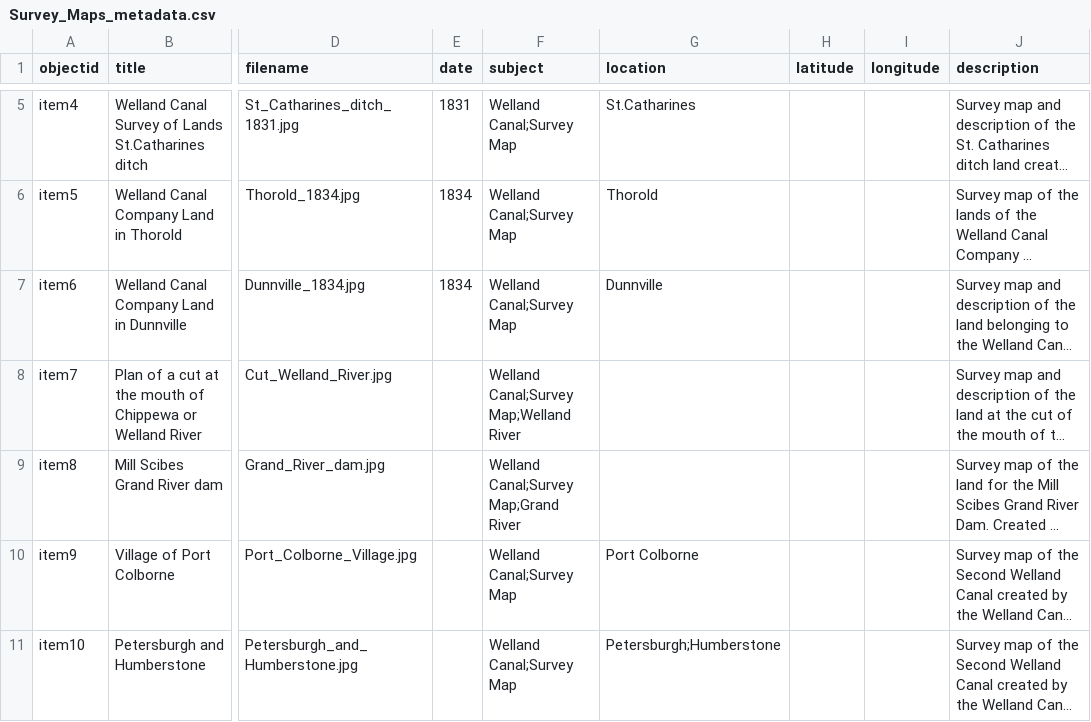
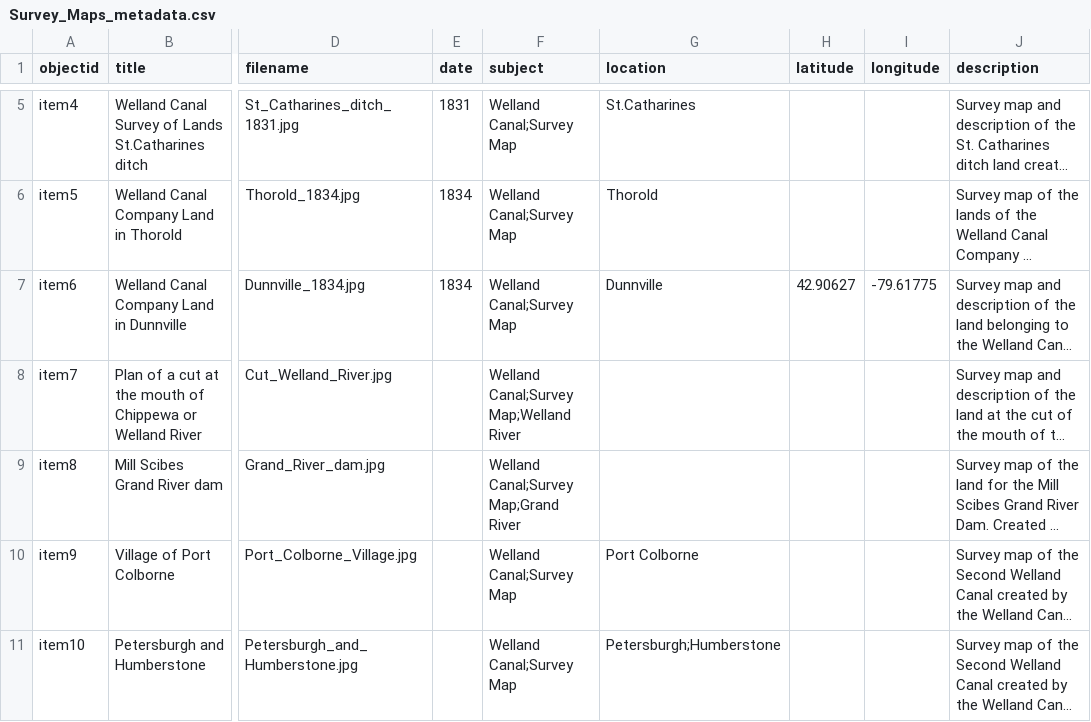
Before and after one commit to chantalcameron/Welland-Canal-Survey-Maps, a CSV file: _data/Survey_Maps_metadata.csv, drawn as a sheet; only a part is shown, gaps mark what is left out; long unchanged cells end in …; the diff names each change by its address in the sheet, - before the commit and + after, or states it on an @@ line.

Commit message:
Update Survey_Maps_metadata.csv

```diff
--- a/_data/Survey_Maps_metadata.csv
+++ b/_data/Survey_Maps_metadata.csv
-H7 (latitude): (empty)
+H7 (latitude): 42.90627
-I7 (longitude): (empty)
+I7 (longitude): -79.61775
```
